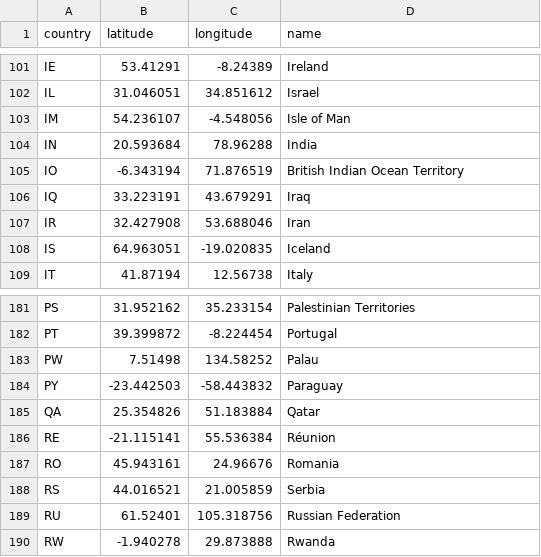
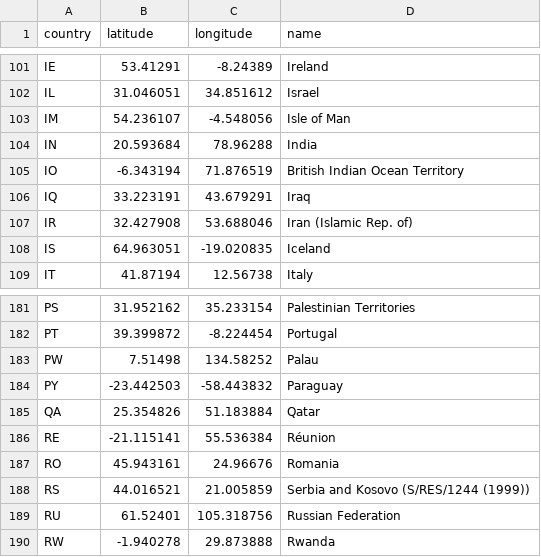
Before and after one commit to QuentinBacuet/Data-Visualization-Project, a CSV file: data_preparation/geo.csv, drawn as a sheet; only a part is shown, gaps mark what is left out; the diff covers the shown part only.

```diff
--- a/data_preparation/geo.csv
+++ b/data_preparation/geo.csv
@@ -106,3 +106,3 @@ IO,-6.343194,71.876519,British Indian Ocean Territory
 IQ,33.223191,43.679291,Iraq
-IR,32.427908,53.688046,Iran
+IR,32.427908,53.688046,Iran (Islamic Rep. of)
 IS,64.963051,-19.020835,Iceland
@@ -187,3 +187,3 @@ RE,-21.115141,55.536384,Réunion
 RO,45.943161,24.96676,Romania
-RS,44.016521,21.005859,Serbia
+RS,44.016521,21.005859,Serbia and Kosovo (S/RES/1244 (1999))
 RU,61.52401,105.318756,Russian Federation
```
Also changed, not shown: 9 edited cells elsewhere in this file, data_preparation/data_immigration_entry.csv, data_preparation/data_immigration_exit.csv, 6 other files.
